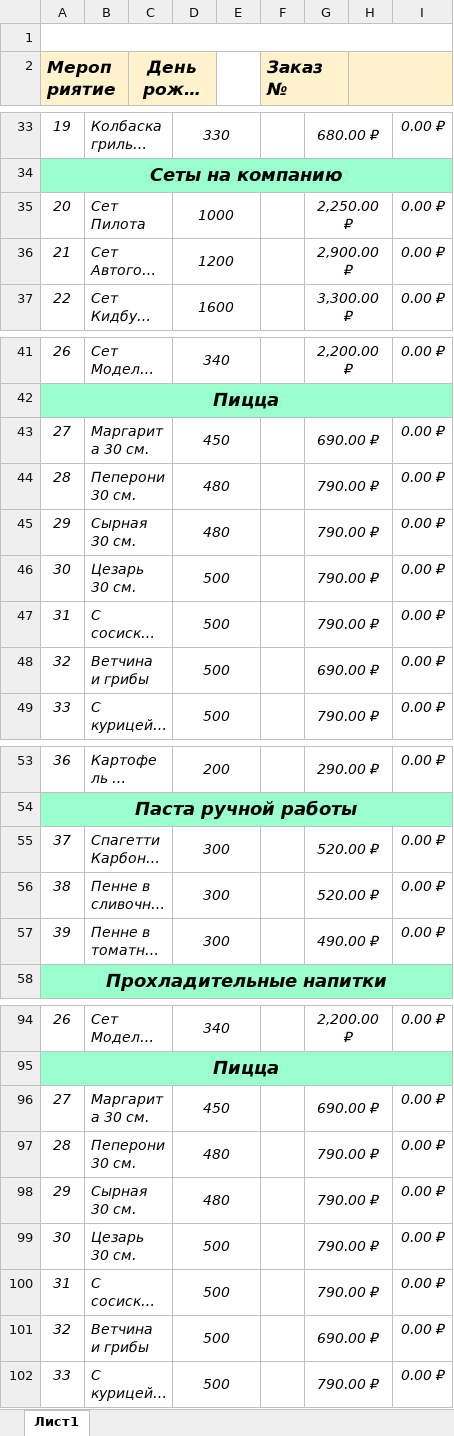
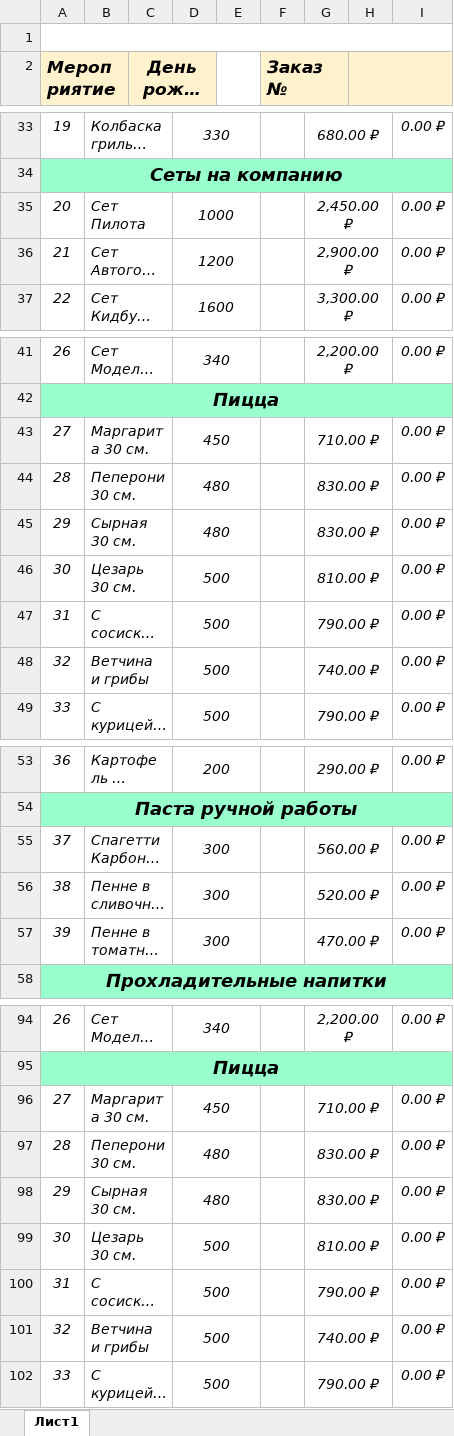
Before and after one commit to Rast4m4n/Kidburg_Banqet, an Excel workbook: assets/template_banquet.xlsx, sheet Лист1, drawn as a sheet; only a part is shown, gaps mark what is left out; long unchanged cells end in …; values as stored, in another font and other column widths than the file's, no borders; the diff covers the shown part only; the diff names each change by its address in the sheet, - before the commit and + after, or states it on an @@ line.

```diff
--- a/assets/template_banquet.xlsx (sheet Лист1)
+++ b/assets/template_banquet.xlsx (sheet Лист1)
-G35: 2,250.00 ₽
+G35: 2,450.00 ₽
-G43: 690.00 ₽
+G43: 710.00 ₽
-G44:G45: 790.00 ₽
+G44:G45: 830.00 ₽
-G46: 790.00 ₽
+G46: 810.00 ₽
-G48: 690.00 ₽
+G48: 740.00 ₽
-G55: 520.00 ₽
+G55: 560.00 ₽
-G57: 490.00 ₽
+G57: 470.00 ₽
-G96: 690.00 ₽
+G96: 710.00 ₽
-G97:G98: 790.00 ₽
+G97:G98: 830.00 ₽
-G99: 790.00 ₽
+G99: 810.00 ₽
-G101: 690.00 ₽
+G101: 740.00 ₽
```
Also changed, not shown: 19 edited cells elsewhere in this sheet, 3 other files.
